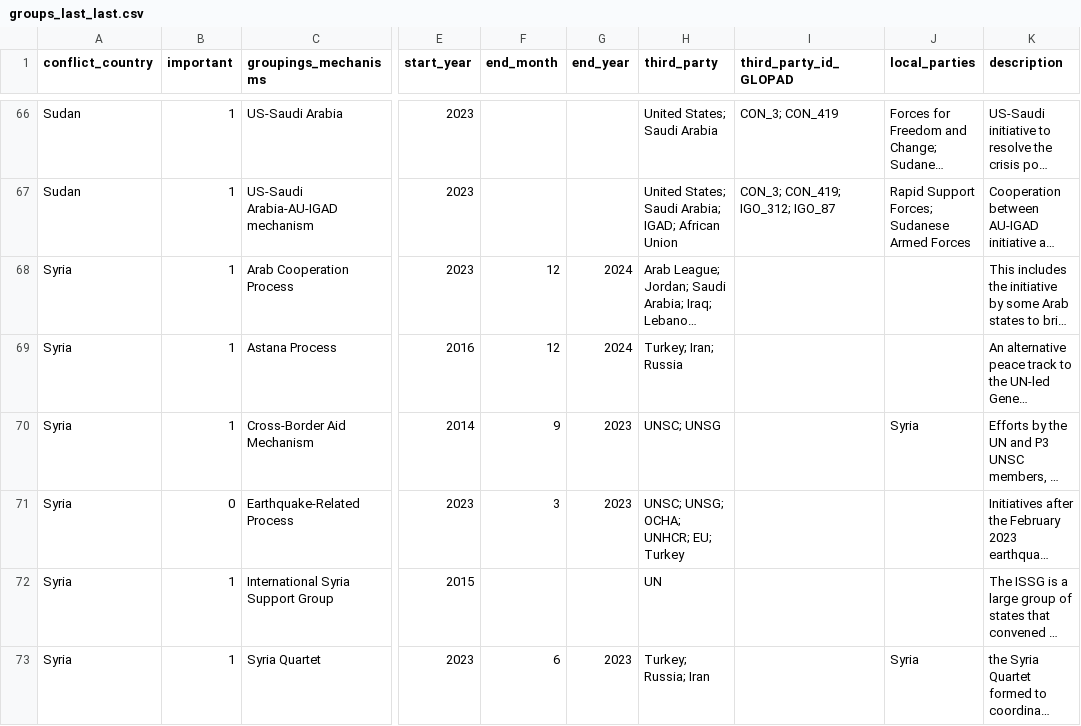
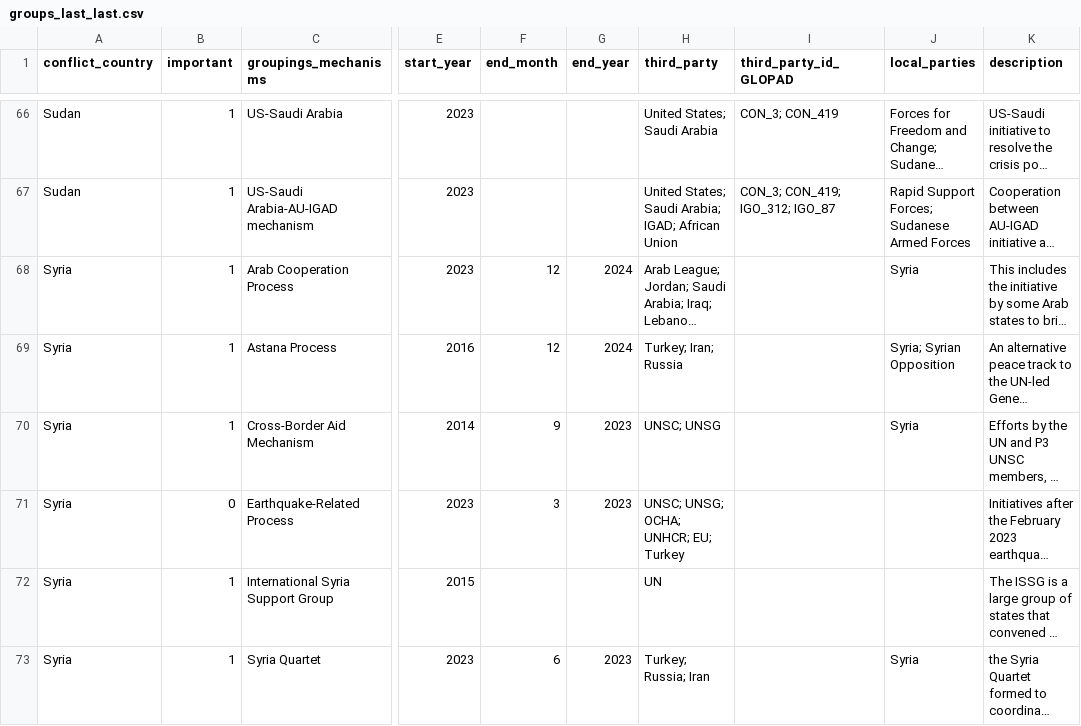
Before and after one commit to tvancisin/glopad, a CSV file: public/data/groups_last_last.csv, drawn as a sheet; only a part is shown, gaps mark what is left out; long unchanged cells end in …; the diff names each change by its address in the sheet, - before the commit and + after, or states it on an @@ line.

Commit message:
groupings update

```diff
--- a/public/data/groups_last_last.csv
+++ b/public/data/groups_last_last.csv
-J68 (local_parties): (empty)
+J68 (local_parties): Syria
-J69 (local_parties): (empty)
+J69 (local_parties): Syria; Syrian Opposition
```
Also changed, not shown: 4 other files.
